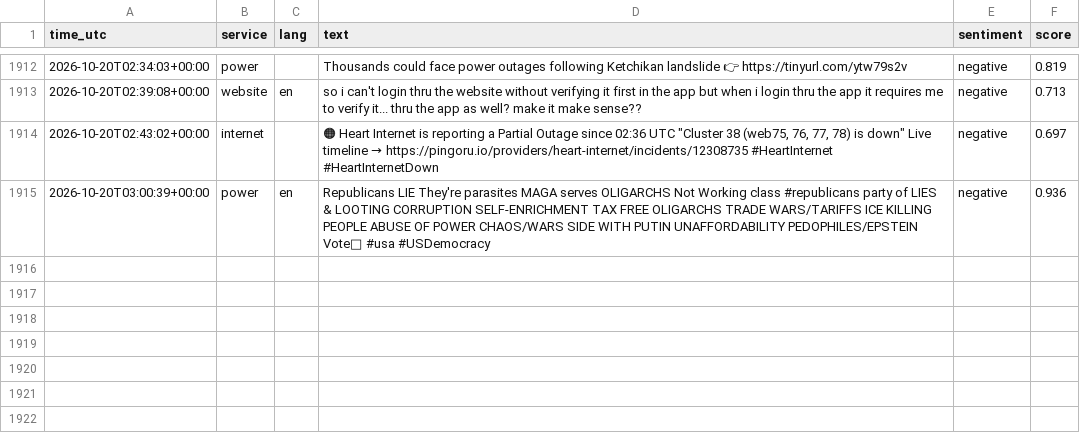
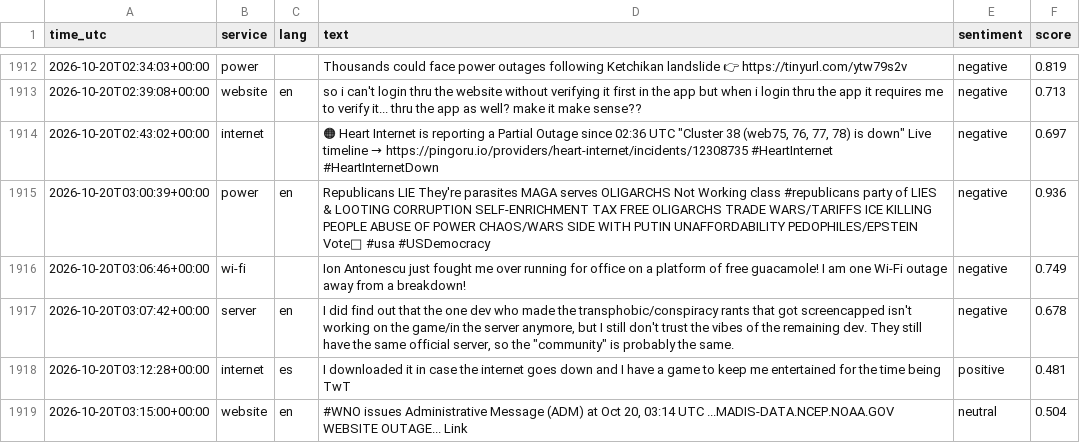
Before and after one commit to 8Y12N/ai4g-portfolio-Yazan_Nemo, a CSV file: Term 1/Week 6/hackathon/data/sentiment.csv, drawn as a sheet; only a part is shown, gaps mark what is left out.

```diff
--- a/Term 1/Week 6/hackathon/data/sentiment.csv
+++ b/Term 1/Week 6/hackathon/data/sentiment.csv
@@ -1931 +1931,5 @@ time_utc,service,lang,text,sentiment,score
 2026-10-20T03:00:39+00:00,power,en,Republicans LIE They're parasites  MAGA serves OLIGARCHS  Not Working class  #republicans party of LIES & LOOTING CORRUPTION SELF-ENRICHMENT  TAX FREE OLIGARCHS TRADE WARS/TARIFFS ICE KILLING PEOPLE ABUSE OF POWER CHAOS/WARS SIDE WITH PUTIN UNAFFORDABILITY PEDOPHILES/EPSTEIN  Vote💙 #usa #USDemocracy,negative,0.936
+2026-10-20T03:06:46+00:00,wi-fi,,Ion Antonescu just fought me over running for office on a platform of free guacamole! I am one Wi-Fi outage away from a breakdown!,negative,0.749
+2026-10-20T03:07:42+00:00,server,en,"I did find out that the one dev who made the transphobic/conspiracy rants that got screencapped isn't working on the game/in the server anymore, but I still don't trust the vibes of the remaining dev.  They still have the same official server, so the ""community"" is probably the same.",negative,0.678
+2026-10-20T03:12:28+00:00,internet,es,I downloaded it in case the internet goes down and I have a game to keep me entertained for the time being TwT,positive,0.481
+2026-10-20T03:15:00+00:00,website,en,"#WNO issues Administrative Message (ADM) at Oct 20, 03:14 UTC ...MADIS-DATA.NCEP.NOAA.GOV WEBSITE OUTAGE... Link",neutral,0.504
```
Also changed, not shown: Term 1/Week 6/hackathon/data/posts.csv, 1 other file.
